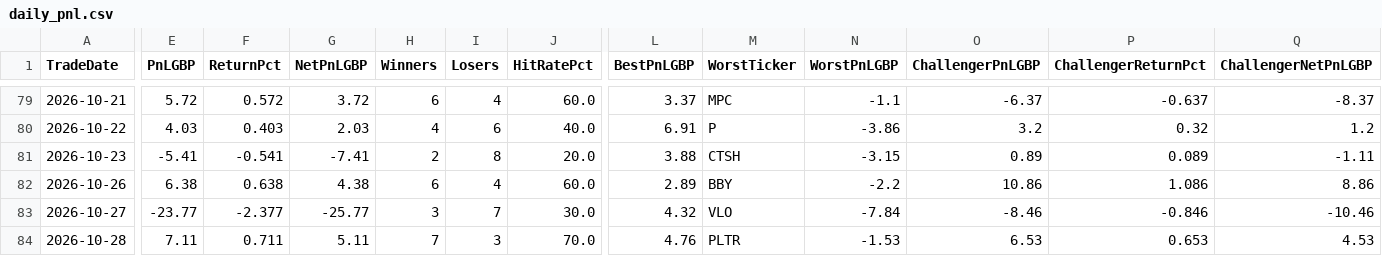
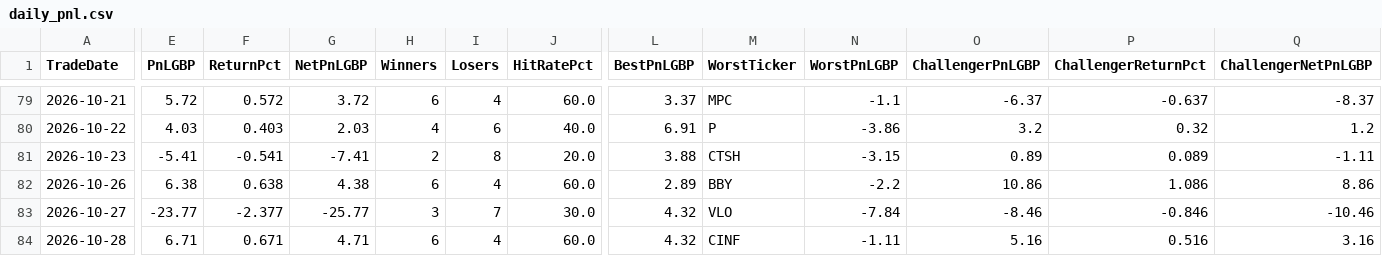
Before and after one commit to MrinalBhargava/sp500-dashboard, a CSV file: daily_pnl.csv, drawn as a sheet; only a part is shown, gaps mark what is left out; the diff covers the shown part only; the diff names each change by its address in the sheet, - before the commit and + after, or states it on an @@ line.

```diff
--- a/daily_pnl.csv
+++ b/daily_pnl.csv
-E84 (PnLGBP): 7.11
+E84 (PnLGBP): 6.71
-F84 (ReturnPct): 0.711
+F84 (ReturnPct): 0.671
-G84 (NetPnLGBP): 5.11
+G84 (NetPnLGBP): 4.71
-H84 (Winners): 7
+H84 (Winners): 6
-I84 (Losers): 3
+I84 (Losers): 4
-J84 (HitRatePct): 70.0
+J84 (HitRatePct): 60.0
-L84 (BestPnLGBP): 4.76
+L84 (BestPnLGBP): 4.32
-M84 (WorstTicker): PLTR
+M84 (WorstTicker): CINF
-N84 (WorstPnLGBP): -1.53
+N84 (WorstPnLGBP): -1.11
-O84 (ChallengerPnLGBP): 6.53
+O84 (ChallengerPnLGBP): 5.16
-P84 (ChallengerReturnPct): 0.653
+P84 (ChallengerReturnPct): 0.516
-Q84 (ChallengerNetPnLGBP): 4.53
+Q84 (ChallengerNetPnLGBP): 3.16
```
Also changed, not shown: 7 edited cells elsewhere in this file, positions_pnl.csv.
